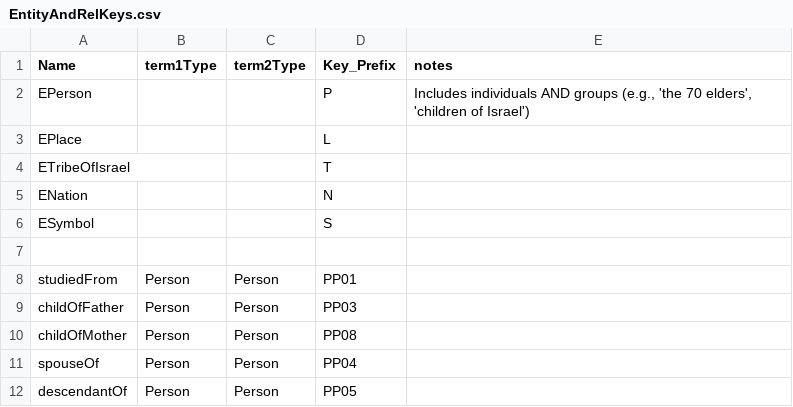
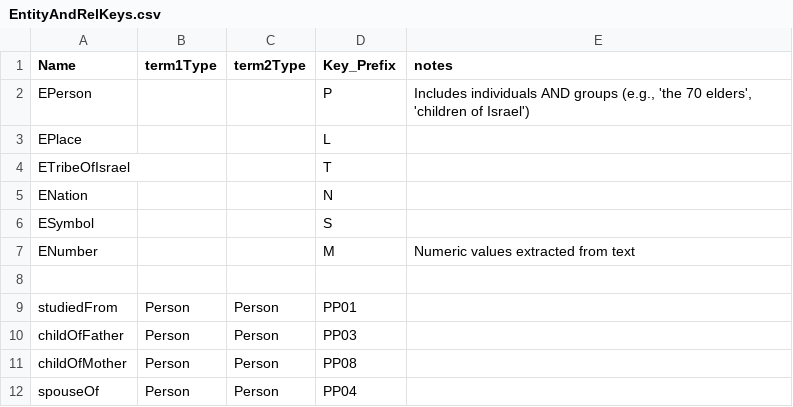
Before and after one commit to David-YY-Berger/ChatBlatt, a CSV file: BackEnd/DataObjects/EntityAndRelKeys.csv, drawn as a sheet; only a part is shown; the shorter side is filled out with more unchanged rows; the diff names each change by its address in the sheet, - before the commit and + after, or states it on an @@ line.

Commit message:
added Number entity

```diff
--- a/BackEnd/DataObjects/EntityAndRelKeys.csv
+++ b/BackEnd/DataObjects/EntityAndRelKeys.csv
+row 7: ENumber |  |  | M | Numeric values extracted from text
```
Also changed, not shown: 6 other files.
